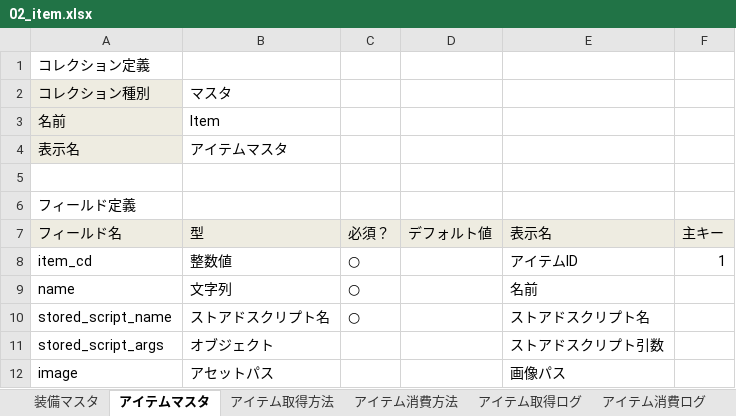
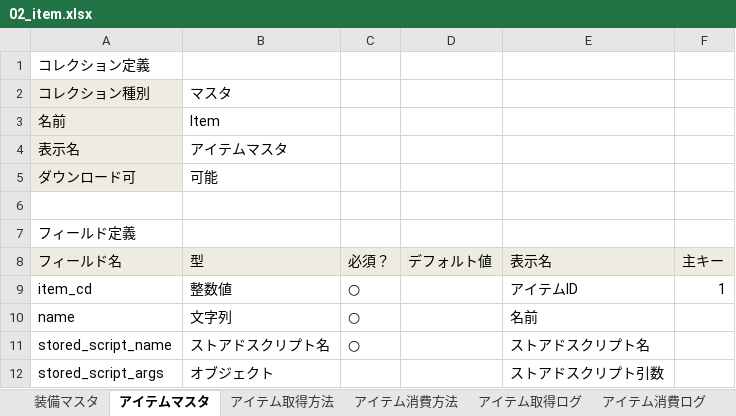
Before and after one commit to groovenauts/fontana_sample, an Excel workbook: app/seeds/02_item.xlsx, sheet アイテムマスタ, drawn as a sheet; only a part is shown; the shorter side is filled out with more unchanged rows; values as stored, in another font and other column widths than the file's, no borders; the diff names each change by its address in the sheet, - before the commit and + after, or states it on an @@ line.

Commit message:
アイテムマスタをダウンロード可能にしました

```diff
--- a/app/seeds/02_item.xlsx (sheet アイテムマスタ)
+++ b/app/seeds/02_item.xlsx (sheet アイテムマスタ)
+row 5: ダウンロード可 | 可能
```
